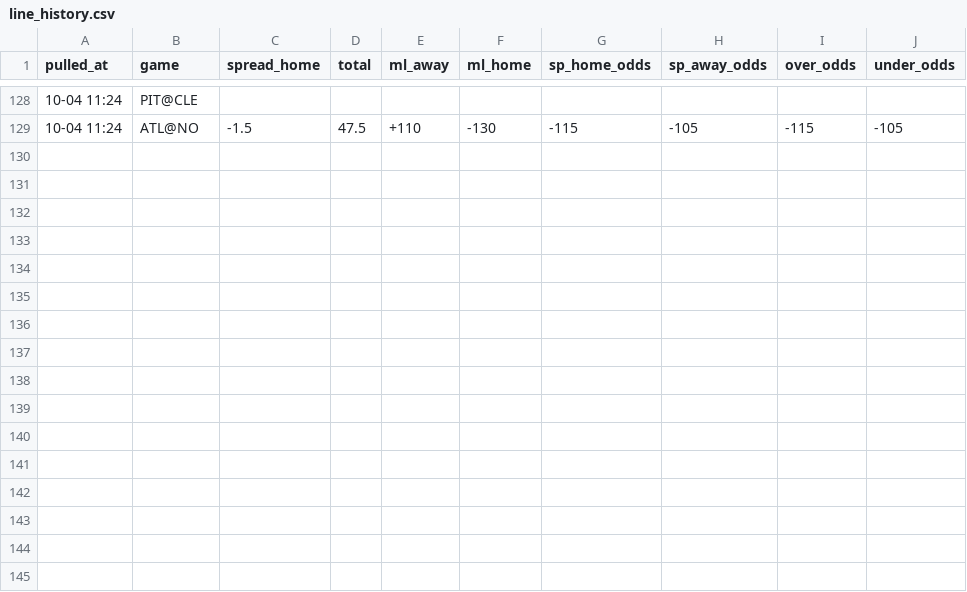
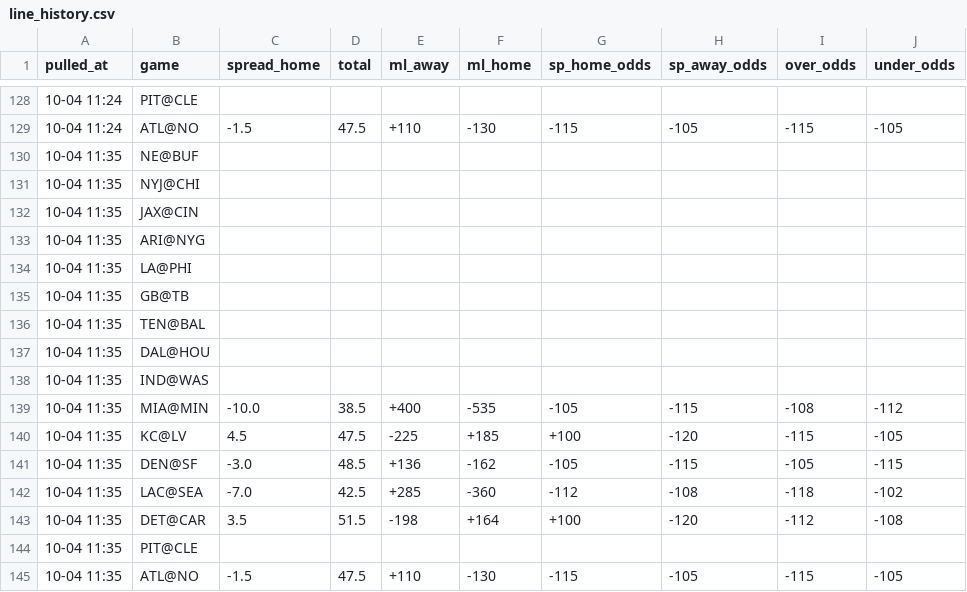
Before and after one commit to hyongdopaulyoon-sketch/hyongdopaulyoon-sketch-nfl-weekly, a CSV file: data/2026-w04/line_history.csv, drawn as a sheet; only a part is shown, gaps mark what is left out.

```diff
--- a/data/2026-w04/line_history.csv
+++ b/data/2026-w04/line_history.csv
@@ -129 +129,17 @@
 10-04 11:24,ATL@NO,-1.5,47.5,+110,-130,-115,-105,-115,-105
+10-04 11:35,NE@BUF,,,,,,,,
+10-04 11:35,NYJ@CHI,,,,,,,,
+10-04 11:35,JAX@CIN,,,,,,,,
+10-04 11:35,ARI@NYG,,,,,,,,
+10-04 11:35,LA@PHI,,,,,,,,
+10-04 11:35,GB@TB,,,,,,,,
+10-04 11:35,TEN@BAL,,,,,,,,
+10-04 11:35,DAL@HOU,,,,,,,,
+10-04 11:35,IND@WAS,,,,,,,,
+10-04 11:35,MIA@MIN,-10.0,38.5,+400,-535,-105,-115,-108,-112
+10-04 11:35,KC@LV,4.5,47.5,-225,+185,+100,-120,-115,-105
+10-04 11:35,DEN@SF,-3.0,48.5,+136,-162,-105,-115,-105,-115
+10-04 11:35,LAC@SEA,-7.0,42.5,+285,-360,-112,-108,-118,-102
+10-04 11:35,DET@CAR,3.5,51.5,-198,+164,+100,-120,-112,-108
+10-04 11:35,PIT@CLE,,,,,,,,
+10-04 11:35,ATL@NO,-1.5,47.5,+110,-130,-115,-105,-115,-105
```
Also changed, not shown: data/2026-w04/games.csv, data/2026-w04/model.csv, 5 other files.
